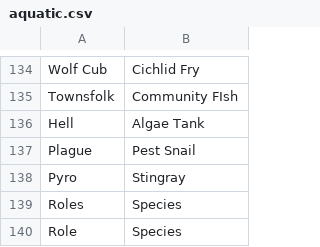
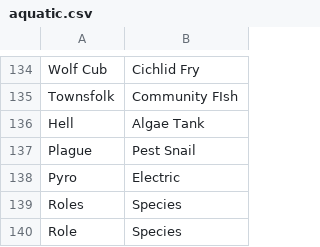
Before and after one commit to WerewolvesRevamped/Packs, a CSV file: Theme/aquatic.csv, drawn as a sheet; only a part is shown, gaps mark what is left out.

Commit message:
Update aquatic.csv

```diff
--- a/Theme/aquatic.csv
+++ b/Theme/aquatic.csv
@@ -137,3 +137,3 @@ Hell,Algae Tank
 Plague,Pest Snail
-Pyro,Stingray
+Pyro,Electric
 Roles,Species
```
